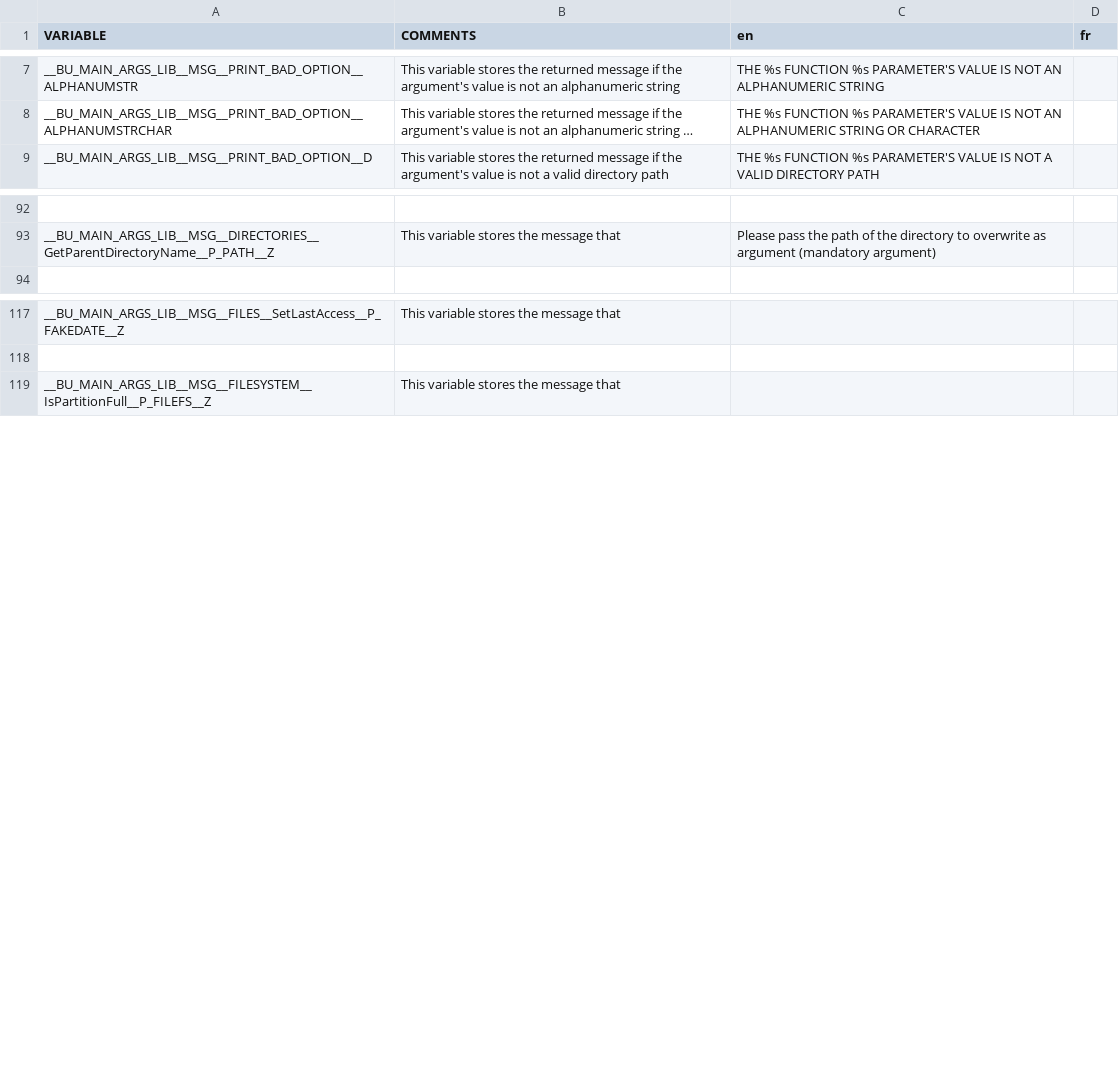
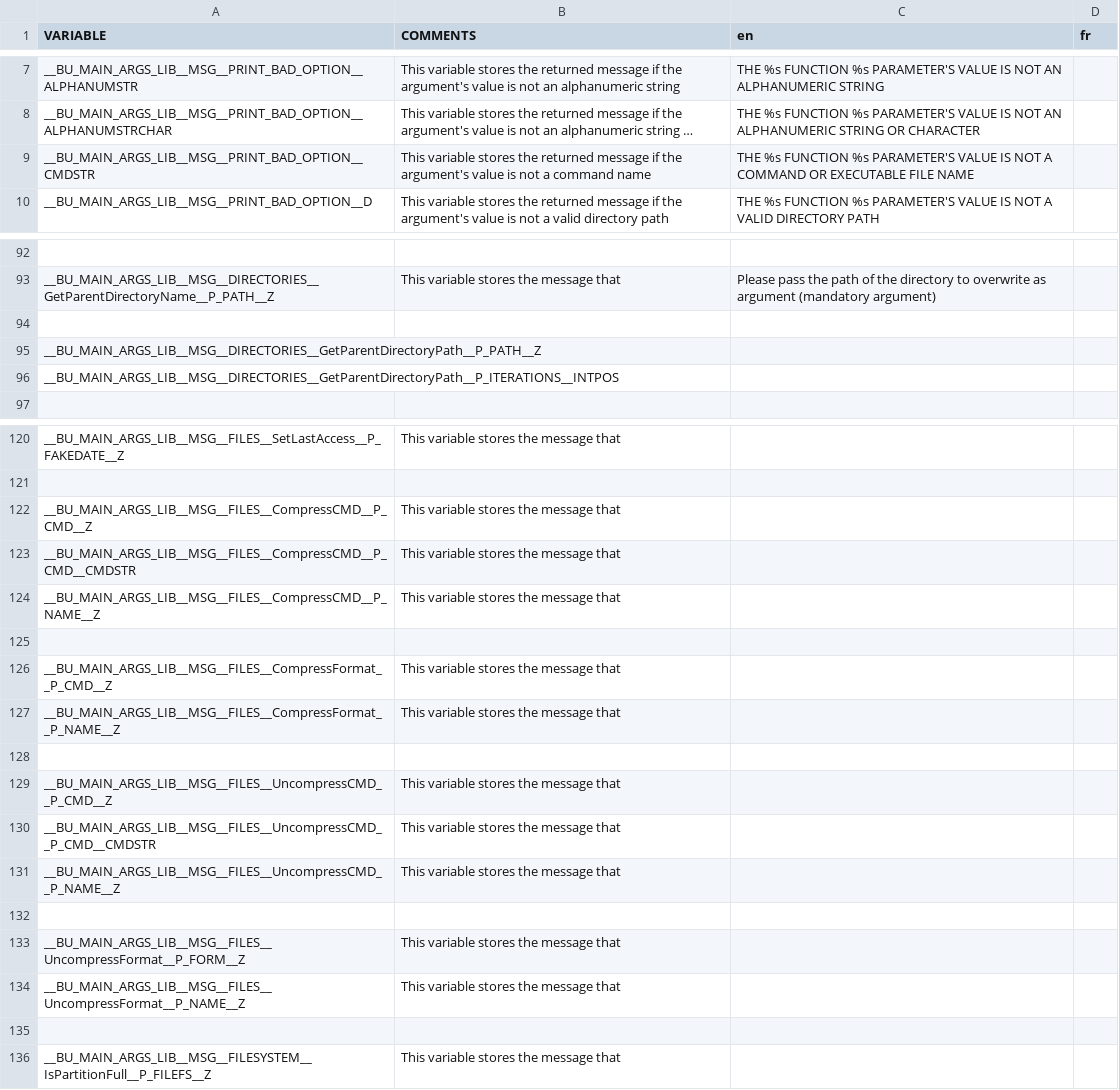
Before and after one commit to DimitriObeid/Bash-Utils, a CSV file: lib/lang/lang.csv, drawn as a sheet; only a part is shown, gaps mark what is left out; long unchanged cells end in …; the diff covers the shown part only; the diff names each change by its address in the sheet, - before the commit and + after, or states it on an @@ line.

```diff
--- a/lib/lang/lang.csv
+++ b/lib/lang/lang.csv
+row 9: __BU_MAIN_ARGS_LIB__MSG__PRINT_BAD_OPTION__CMDSTR | This variable stores the returned message if the argument's value is not a command name | THE %s FUNCTION %s PARAMETER'S VALUE IS NOT A COMMAND OR EXECUTABLE FILE NAME
+row 94: (empty)
+row 95: __BU_MAIN_ARGS_LIB__MSG__DIRECTORIES__GetParentDirectoryPath__P_PATH__Z
+row 96: __BU_MAIN_ARGS_LIB__MSG__DIRECTORIES__GetParentDirectoryPath__P_ITERATIONS__INTPOS
+row 122: __BU_MAIN_ARGS_LIB__MSG__FILES__CompressCMD__P_CMD__Z | This variable stores the message that
+row 123: __BU_MAIN_ARGS_LIB__MSG__FILES__CompressCMD__P_CMD__CMDSTR | This variable stores the message that
+row 124: __BU_MAIN_ARGS_LIB__MSG__FILES__CompressCMD__P_NAME__Z | This variable stores the message that
+row 125: (empty)
+row 126: __BU_MAIN_ARGS_LIB__MSG__FILES__CompressFormat__P_CMD__Z | This variable stores the message that
+row 127: __BU_MAIN_ARGS_LIB__MSG__FILES__CompressFormat__P_NAME__Z | This variable stores the message that
+row 128: (empty)
+row 129: __BU_MAIN_ARGS_LIB__MSG__FILES__UncompressCMD__P_CMD__Z | This variable stores the message that
+row 130: __BU_MAIN_ARGS_LIB__MSG__FILES__UncompressCMD__P_CMD__CMDSTR | This variable stores the message that
+row 131: __BU_MAIN_ARGS_LIB__MSG__FILES__UncompressCMD__P_NAME__Z | This variable stores the message that
+row 132: (empty)
+row 133: __BU_MAIN_ARGS_LIB__MSG__FILES__UncompressFormat__P_FORM__Z | This variable stores the message that
+row 134: __BU_MAIN_ARGS_LIB__MSG__FILES__UncompressFormat__P_NAME__Z | This variable stores the message that
+row 135: (empty)
```
Also changed, not shown: 15 added rows, 1 removed row and 6 edited cells elsewhere in this file, 1 other file.
